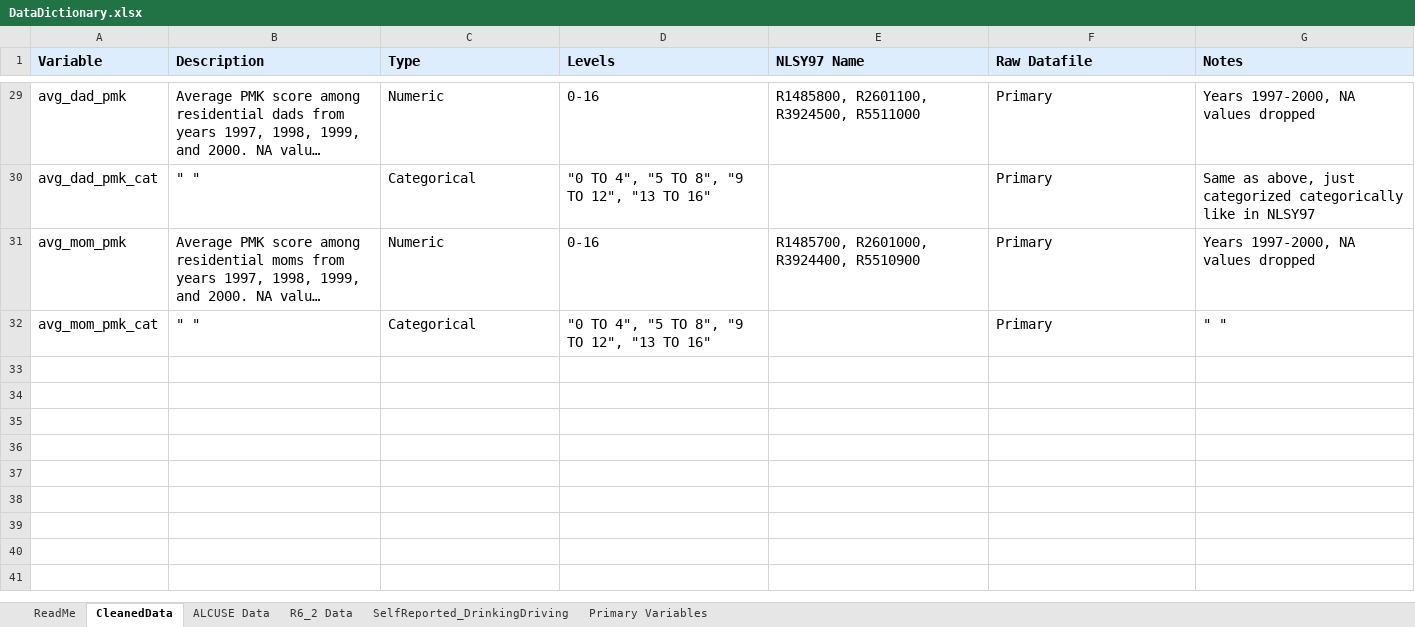
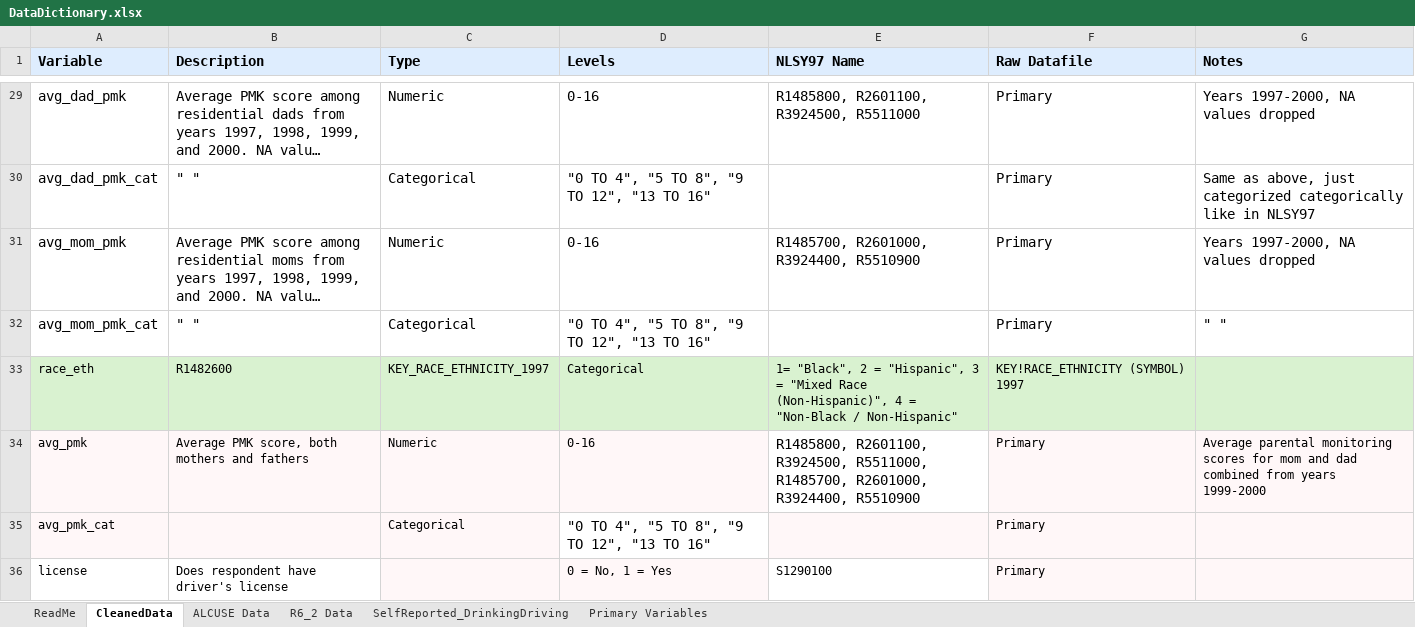
Before and after one commit to ainsleylotito/R01_Aim1H1, an Excel workbook: CleanData/DataDictionary.xlsx, sheet CleanedData, drawn as a sheet; only a part is shown, gaps mark what is left out; long unchanged cells end in …; values as stored, in another font and other column widths than the file's, no borders; the diff names each change by its address in the sheet, - before the commit and + after, or states it on an @@ line.

Commit message:
Updating variables and data dictionary

```diff
--- a/CleanData/DataDictionary.xlsx (sheet CleanedData)
+++ b/CleanData/DataDictionary.xlsx (sheet CleanedData)
+row 33: race_eth | R1482600 | KEY_RACE_ETHNICITY_1997 | Categorical | 1= "Black", 2 = "Hispanic", 3 = "Mixed Race (Non-Hispanic)", 4 = "Non-Black / Non-Hispanic" | KEY!RACE_ETHNICITY (SYMBOL) 1997
+row 34: avg_pmk | Average PMK score, both mothers and fathers | Numeric | 0-16 | R1485800, R2601100, R3924500, R5511000, R1485700, R2601000, R3924400, R5510900 | Primary | Average parental monitoring scores for mom and dad combined from years 1999-2000
+row 35: avg_pmk_cat |  | Categorical | "0 TO 4", "5 TO 8", "9 TO 12", "13 TO 16" |  | Primary
+row 36: license | Does respondent have driver's license |  | 0 = No, 1 = Yes | S1290100 | Primary
```
Also changed, not shown: sheet Primary Variables, 5 other files.
